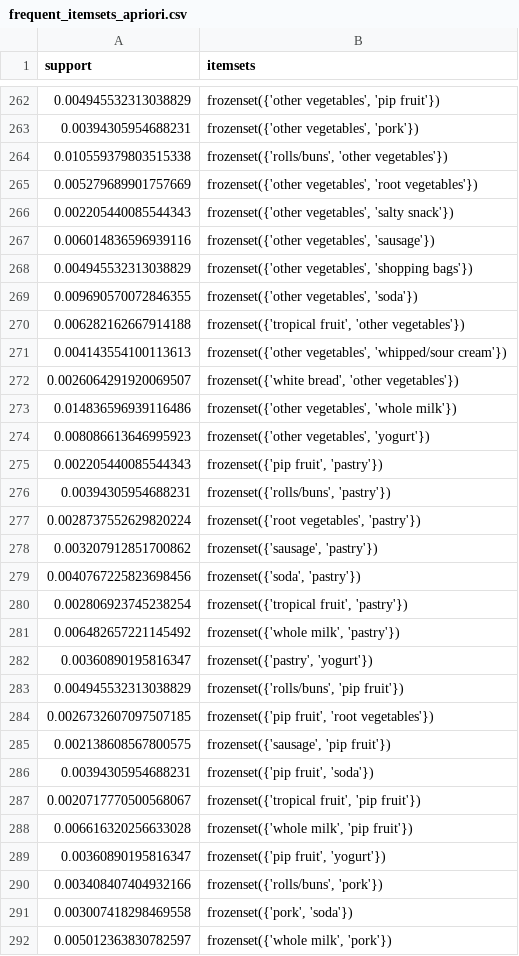
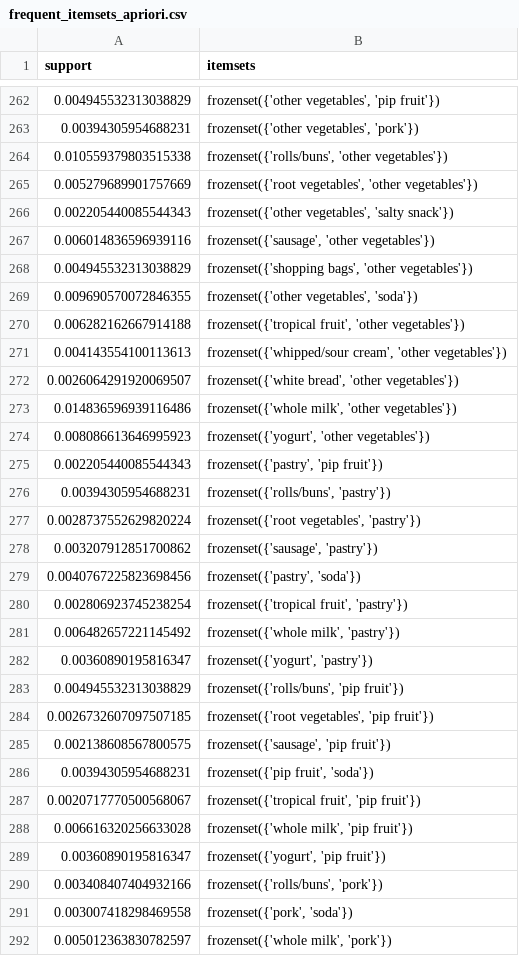
Before and after one commit to NA7RAWY/Comprehensive-Data-Mining-on-Health-Workout-Dataset, a CSV file: AssociationRule/frequent_itemsets_apriori.csv, drawn as a sheet; only a part is shown, gaps mark what is left out; the diff covers the shown part only.

```diff
--- a/AssociationRule/frequent_itemsets_apriori.csv
+++ b/AssociationRule/frequent_itemsets_apriori.csv
@@ -264,13 +264,13 @@ support,itemsets
 0.010559379803515338,"frozenset({'rolls/buns', 'other vegetables'})"
-0.005279689901757669,"frozenset({'other vegetables', 'root vegetables'})"
+0.005279689901757669,"frozenset({'root vegetables', 'other vegetables'})"
 0.002205440085544343,"frozenset({'other vegetables', 'salty snack'})"
-0.006014836596939116,"frozenset({'other vegetables', 'sausage'})"
-0.004945532313038829,"frozenset({'other vegetables', 'shopping bags'})"
+0.006014836596939116,"frozenset({'sausage', 'other vegetables'})"
+0.004945532313038829,"frozenset({'shopping bags', 'other vegetables'})"
 0.009690570072846355,"frozenset({'other vegetables', 'soda'})"
 0.006282162667914188,"frozenset({'tropical fruit', 'other vegetables'})"
-0.004143554100113613,"frozenset({'other vegetables', 'whipped/sour cream'})"
+0.004143554100113613,"frozenset({'whipped/sour cream', 'other vegetables'})"
 0.0026064291920069507,"frozenset({'white bread', 'other vegetables'})"
-0.014836596939116486,"frozenset({'other vegetables', 'whole milk'})"
-0.008086613646995923,"frozenset({'other vegetables', 'yogurt'})"
-0.002205440085544343,"frozenset({'pip fruit', 'pastry'})"
+0.014836596939116486,"frozenset({'whole milk', 'other vegetables'})"
+0.008086613646995923,"frozenset({'yogurt', 'other vegetables'})"
+0.002205440085544343,"frozenset({'pastry', 'pip fruit'})"
 0.00394305954688231,"frozenset({'rolls/buns', 'pastry'})"
@@ -278,8 +278,8 @@ support,itemsets
 0.003207912851700862,"frozenset({'sausage', 'pastry'})"
-0.0040767225823698456,"frozenset({'soda', 'pastry'})"
+0.0040767225823698456,"frozenset({'pastry', 'soda'})"
 0.002806923745238254,"frozenset({'tropical fruit', 'pastry'})"
 0.006482657221145492,"frozenset({'whole milk', 'pastry'})"
-0.00360890195816347,"frozenset({'pastry', 'yogurt'})"
+0.00360890195816347,"frozenset({'yogurt', 'pastry'})"
 0.004945532313038829,"frozenset({'rolls/buns', 'pip fruit'})"
-0.0026732607097507185,"frozenset({'pip fruit', 'root vegetables'})"
+0.0026732607097507185,"frozenset({'root vegetables', 'pip fruit'})"
 0.002138608567800575,"frozenset({'sausage', 'pip fruit'})"
@@ -288,3 +288,3 @@ support,itemsets
 0.006616320256633028,"frozenset({'whole milk', 'pip fruit'})"
-0.00360890195816347,"frozenset({'pip fruit', 'yogurt'})"
+0.00360890195816347,"frozenset({'yogurt', 'pip fruit'})"
 0.003408407404932166,"frozenset({'rolls/buns', 'pork'})"
```
Also changed, not shown: 74 edited cells elsewhere in this file, AssociationRule/frequent_itemsets_fpgrowth.csv, 1 other file.
